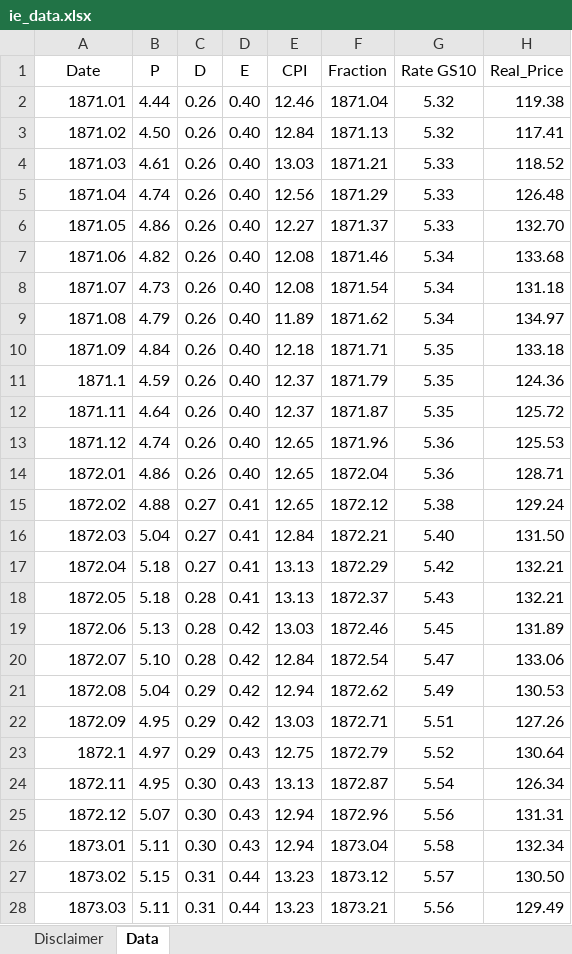
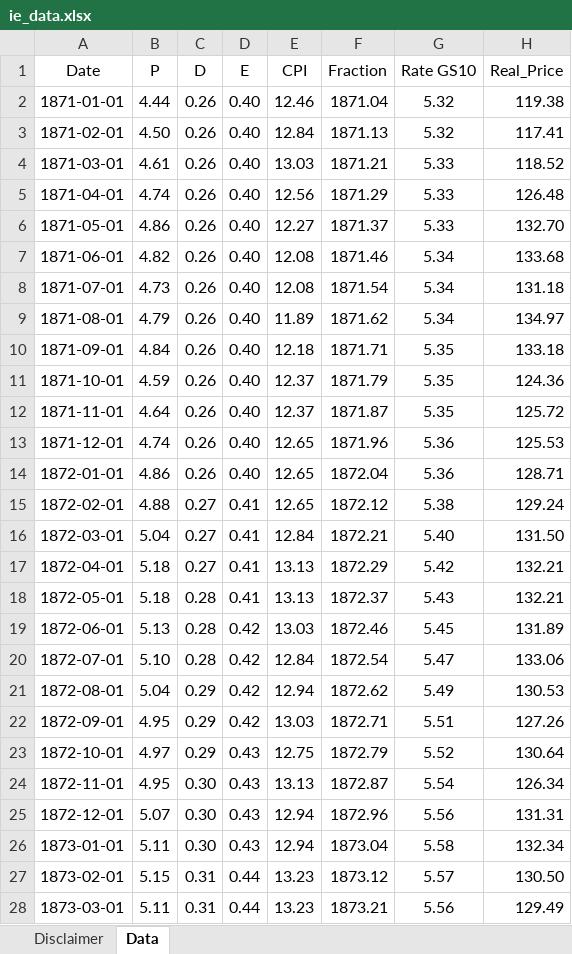
Before and after one commit to msz13/MacroFinanceScenarios, an Excel workbook: data/ie_data.xlsx, sheet Data, drawn as a sheet; only a part is shown; values as stored, in another font and other column widths than the file's, no borders; the diff covers the shown part only; the diff names each change by its address in the sheet, - before the commit and + after, or states it on an @@ line.

Commit message:
Add files via upload

```diff
--- a/data/ie_data.xlsx (sheet Data)
+++ b/data/ie_data.xlsx (sheet Data)
-A2 (Date): 1871.01
+A2 (Date): 1871-01-01
-A3 (Date): 1871.02
+A3 (Date): 1871-02-01
-A4 (Date): 1871.03
+A4 (Date): 1871-03-01
-A5 (Date): 1871.04
+A5 (Date): 1871-04-01
-A6 (Date): 1871.05
+A6 (Date): 1871-05-01
-A7 (Date): 1871.06
+A7 (Date): 1871-06-01
-A8 (Date): 1871.07
+A8 (Date): 1871-07-01
-A9 (Date): 1871.08
+A9 (Date): 1871-08-01
-A10 (Date): 1871.09
+A10 (Date): 1871-09-01
-A11 (Date): 1871.1
+A11 (Date): 1871-10-01
-A12 (Date): 1871.11
+A12 (Date): 1871-11-01
-A13 (Date): 1871.12
+A13 (Date): 1871-12-01
-A14 (Date): 1872.01
+A14 (Date): 1872-01-01
-A15 (Date): 1872.02
+A15 (Date): 1872-02-01
-A16 (Date): 1872.03
+A16 (Date): 1872-03-01
-A17 (Date): 1872.04
+A17 (Date): 1872-04-01
-A18 (Date): 1872.05
+A18 (Date): 1872-05-01
-A19 (Date): 1872.06
+A19 (Date): 1872-06-01
-A20 (Date): 1872.07
+A20 (Date): 1872-07-01
-A21 (Date): 1872.08
+A21 (Date): 1872-08-01
-A22 (Date): 1872.09
+A22 (Date): 1872-09-01
-A23 (Date): 1872.1
+A23 (Date): 1872-10-01
-A24 (Date): 1872.11
+A24 (Date): 1872-11-01
-A25 (Date): 1872.12
+A25 (Date): 1872-12-01
-A26 (Date): 1873.01
+A26 (Date): 1873-01-01
-A27 (Date): 1873.02
+A27 (Date): 1873-02-01
-A28 (Date): 1873.03
+A28 (Date): 1873-03-01
```
Also changed, not shown: 1839 edited cells elsewhere in this sheet.
